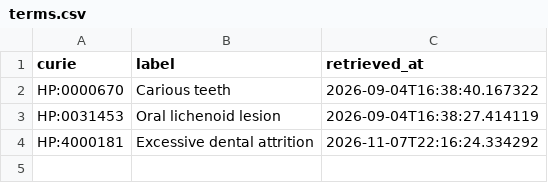
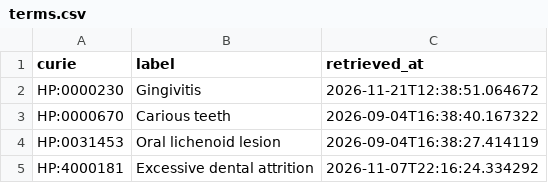
Before and after one commit to caufieldjh/dentamech, a CSV file: cache/hp/terms.csv, drawn as a sheet; the diff names each change by its address in the sheet, - before the commit and + after, or states it on an @@ line.

```diff
--- a/cache/hp/terms.csv
+++ b/cache/hp/terms.csv
+row 2: HP:0000230 | Gingivitis | 2026-11-21T12:38:51.064672
```
Also changed, not shown: cache/chebi/terms.csv, cache/enums/chemicalentityterm_2f76c81e1e18.csv, 26 other files.
